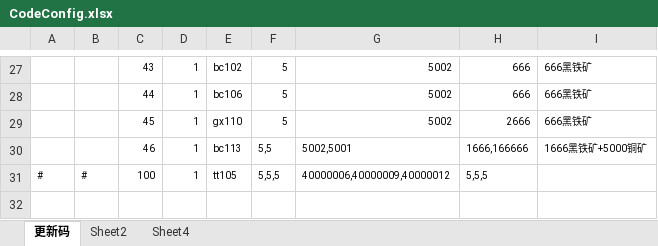
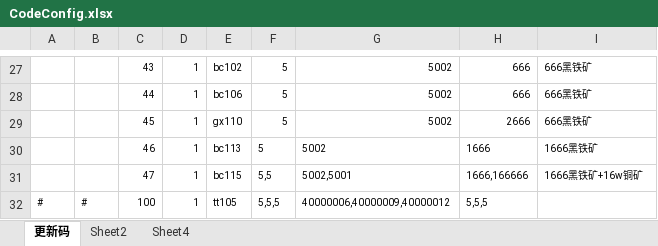
Before and after one commit to wokanjianyang/legend2, an Excel workbook: Excel/CodeConfig.xlsx, sheet 更新码, drawn as a sheet; only a part is shown, gaps mark what is left out; values as stored, in another font and other column widths than the file's, no borders; the diff names each change by its address in the sheet, - before the commit and + after, or states it on an @@ line.

```diff
--- a/Excel/CodeConfig.xlsx (sheet 更新码)
+++ b/Excel/CodeConfig.xlsx (sheet 更新码)
-F30: 5,5
+F30: 5
-G30: 5002,5001
+G30: 5002
-H30: 1666,166666
+H30: 1666
-I30: 1666黑铁矿+5000铜矿
+I30: 1666黑铁矿
+row 31:  |  | 47 | 1 | bc115 | 5,5 | 5002,5001 | 1666,166666 | 1666黑铁矿+16w铜矿
```
Also changed, not shown: 7 other files.
